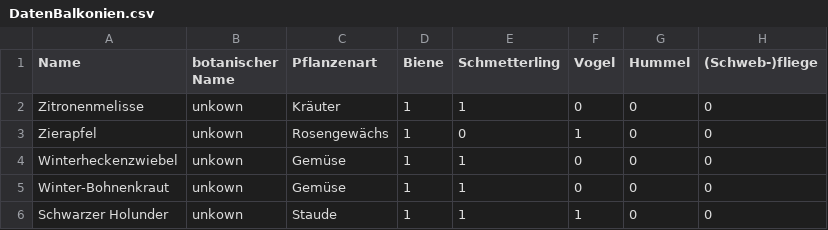
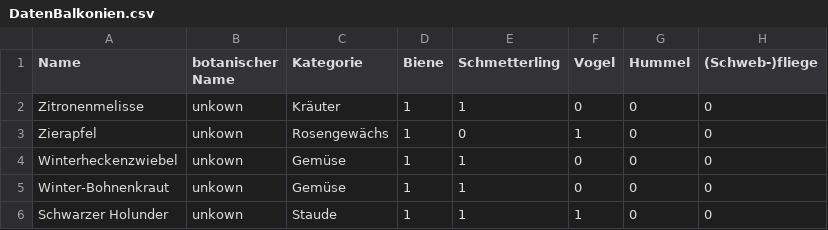
Before and after one commit to retoburch/BioDivBalkonia, a CSV file: Import/DatenBalkonien.csv, drawn as a sheet; only a part is shown; the diff names each change by its address in the sheet, - before the commit and + after, or states it on an @@ line.

Commit message:
Update
1 csv plants_df Kategorie statt Pflanzenart
2 Datenimport Anpassung Bsp und Test Blütenscore
3 csv_verkürzt Löschen

```diff
--- a/Import/DatenBalkonien.csv
+++ b/Import/DatenBalkonien.csv
-C1: Pflanzenart
+C1: Kategorie
```
Also changed, not shown: Import/plants_df.csv, 4 other files.
